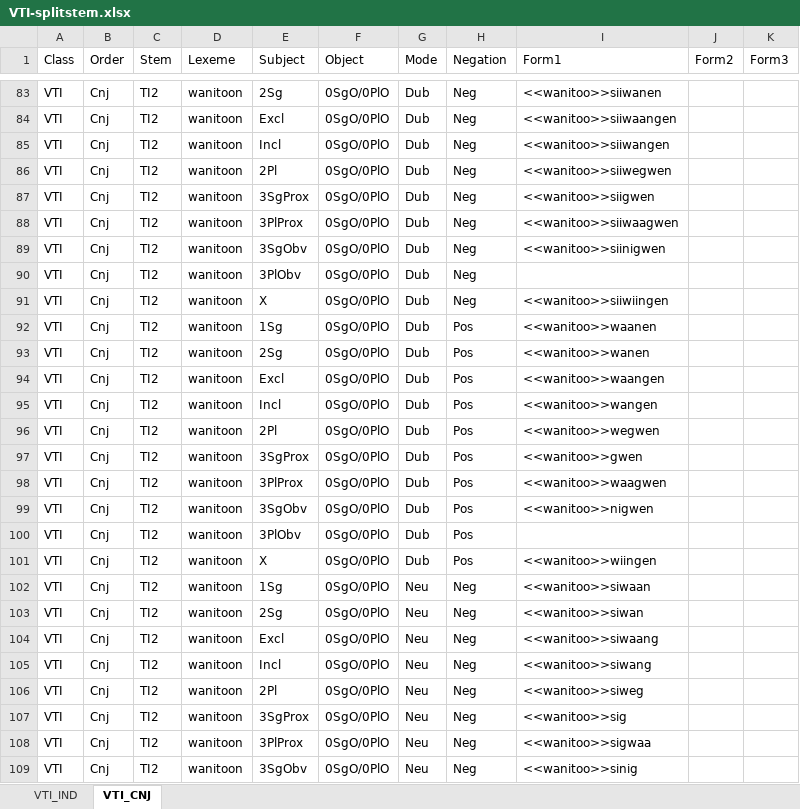
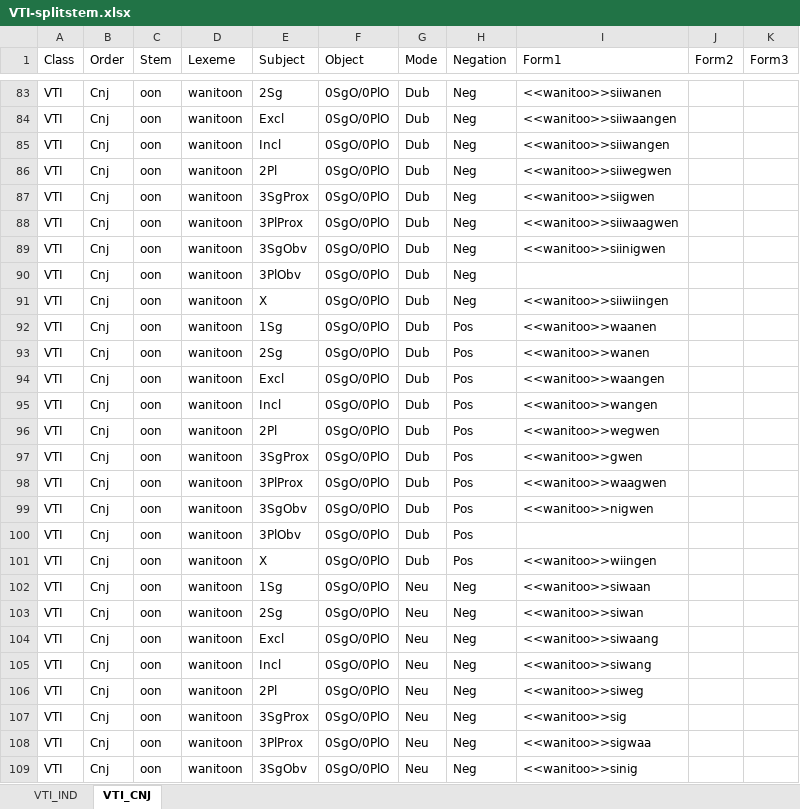
Before and after one commit to giellalt/lang-ciw, an Excel workbook: inc/flattened/createYaml/VTI-splitstem.xlsx, sheet VTI_CNJ, drawn as a sheet; only a part is shown, gaps mark what is left out; values as stored, in another font and other column widths than the file's, no borders; the diff covers the shown part only; the diff names each change by its address in the sheet, - before the commit and + after, or states it on an @@ line.

Commit message:
Encode stem type using suffix am/oon/in/aa

```diff
--- a/inc/flattened/createYaml/VTI-splitstem.xlsx (sheet VTI_CNJ)
+++ b/inc/flattened/createYaml/VTI-splitstem.xlsx (sheet VTI_CNJ)
-C83:C109 (Stem): TI2
+C83:C109 (Stem): oon
```
Also changed, not shown: 234 edited cells elsewhere in this sheet, sheet VTI_IND.
